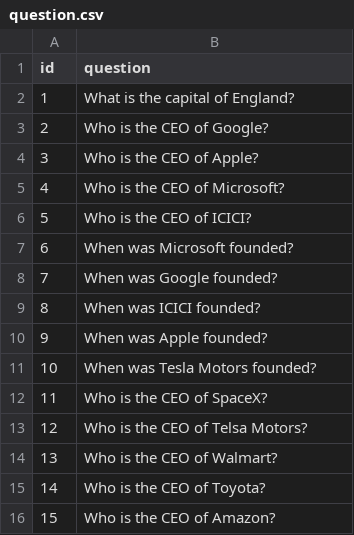
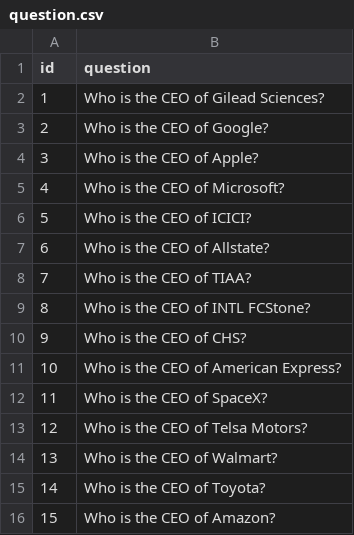
Before and after one commit to apogre/QA-system-based-on-DBpedia, a CSV file: question.csv, drawn as a sheet; only a part is shown; the diff covers the shown part only.

```diff
--- a/question.csv
+++ b/question.csv
@@ -1,3 +1,3 @@
 id,question
-1,"What is the capital of England?"
+1,"Who is the CEO of Gilead Sciences?"
 2,"Who is the CEO of Google?"
@@ -6,7 +6,7 @@ id,question
 5,"Who is the CEO of ICICI?"
-6,"When was Microsoft founded?"
-7,"When was Google founded?"
-8,"When was ICICI founded?"
-9,"When was Apple founded?"
-10,"When was Tesla Motors founded?"
+6,"Who is the CEO of Allstate?"
+7,"Who is the CEO of TIAA?"
+8,"Who is the CEO of INTL FCStone?"
+9,"Who is the CEO of CHS?"
+10,"Who is the CEO of American Express?"
 11,"Who is the CEO of SpaceX?"
```
Also changed, not shown: 79 added rows and 1 edited cell elsewhere in this file.
